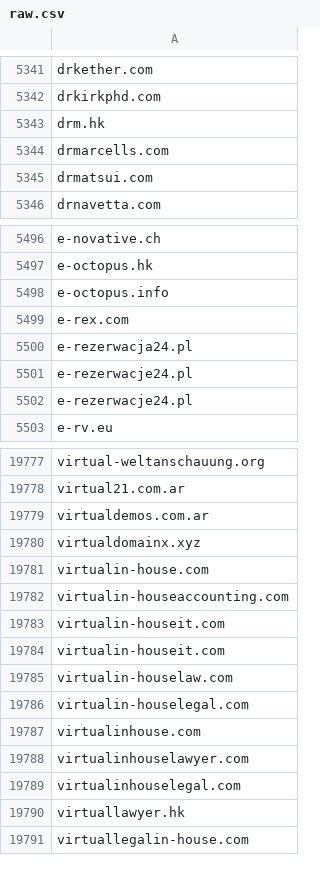
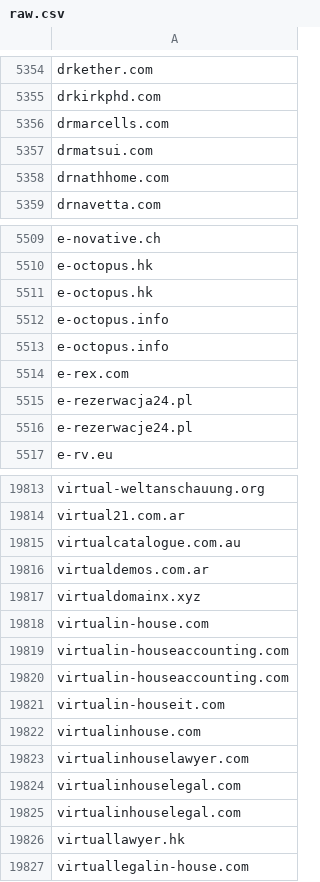
Before and after one commit to 1NobleCyber/ThreatFeed, a CSV file: Afraid_org/raw.csv, drawn as a sheet; only a part is shown, gaps mark what is left out; the diff covers the shown part only.

Commit message:
Update domains feed

```diff
--- a/Afraid_org/raw.csv
+++ b/Afraid_org/raw.csv
@@ -5342,5 +5355,5 @@ drkether.com
 drkirkphd.com
-drm.hk
 drmarcells.com
 drmatsui.com
+drnathhome.com
 drnavetta.com
@@ -5497,2 +5510,4 @@ e-novative.ch
 e-octopus.hk
+e-octopus.hk
+e-octopus.info
 e-octopus.info
@@ -5501,3 +5516,2 @@ e-rezerwacja24.pl
 e-rezerwacje24.pl
-e-rezerwacje24.pl
 e-rv.eu
@@ -19778,2 +19814,3 @@ virtual-weltanschauung.org
 virtual21.com.ar
+virtualcatalogue.com.au
 virtualdemos.com.ar
@@ -19782,6 +19819,4 @@ virtualin-house.com
 virtualin-houseaccounting.com
-virtualin-houseit.com
-virtualin-houseit.com
-virtualin-houselaw.com
-virtualin-houselegal.com
+virtualin-houseaccounting.com
+virtualin-houseit.com
 virtualinhouse.com
@@ -19789,2 +19824,3 @@ virtualinhouselawyer.com
 virtualinhouselegal.com
+virtualinhouselegal.com
 virtuallawyer.hk
```
Also changed, not shown: 77 added rows and 41 removed rows elsewhere in this file.
